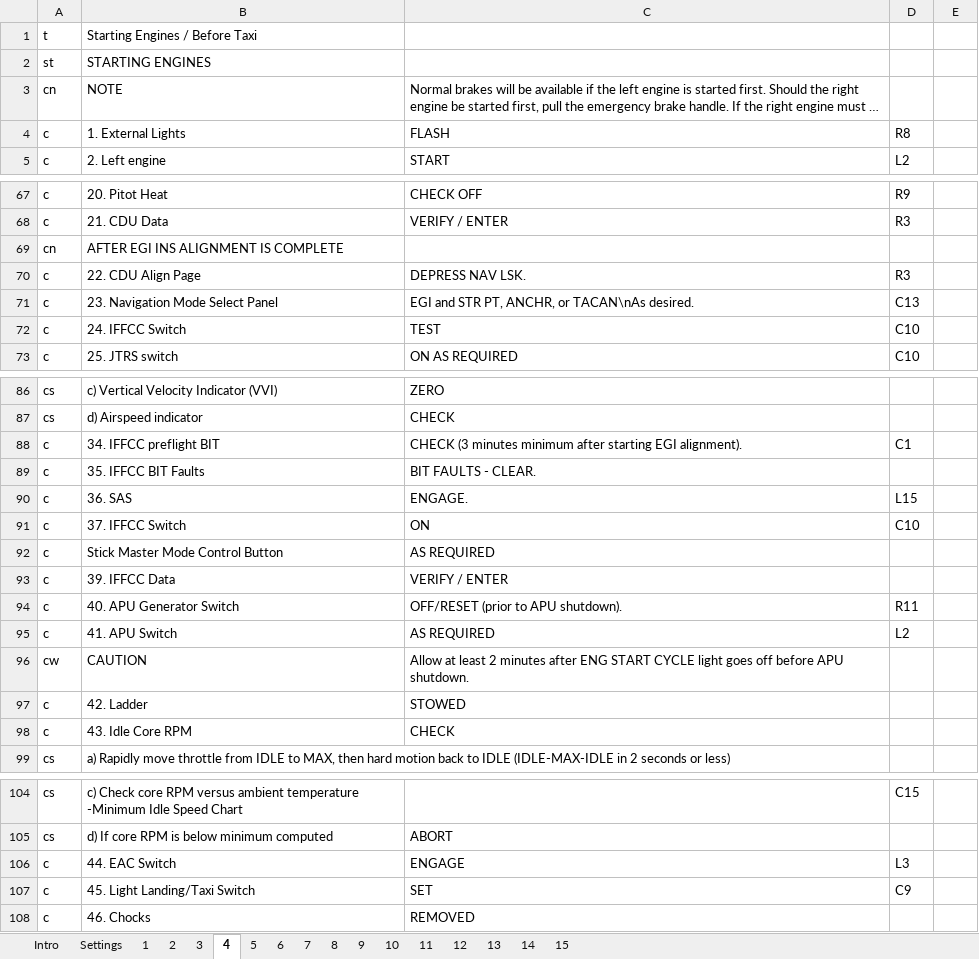
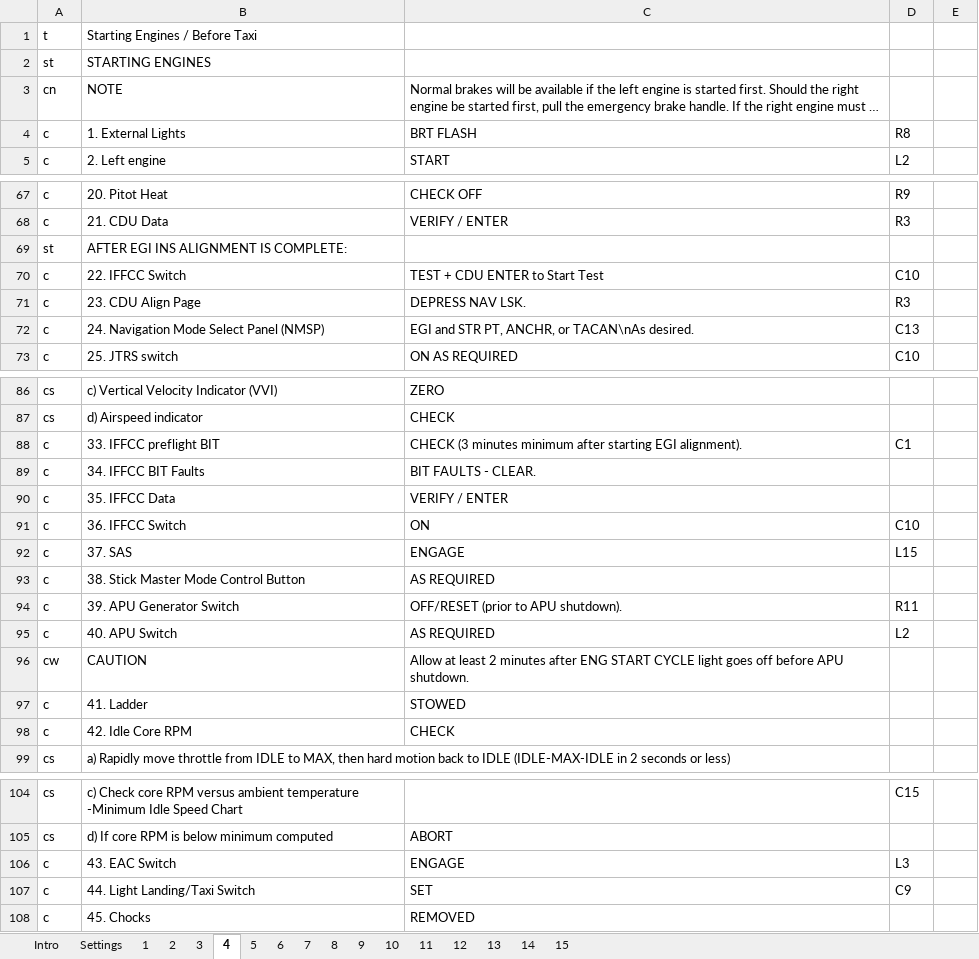
Before and after one commit to wmundstock/dcs_kneeboard_content, an Excel workbook: Airframes/A10-C/checklists/amplified/checklists-amplified.xlsx, sheet 4, drawn as a sheet; only a part is shown, gaps mark what is left out; long unchanged cells end in …; values as stored, in another font and other column widths than the file's, no borders; charts and pictures not drawn; removed rows and columns are numbered as before the commit, all else as after; the diff names each change by its address in the sheet, - before the commit and + after, or states it on an @@ line.

Commit message:
Update checklists-amplified.xlsx
Change Log:
3/22 - STARTING ENGINES - Added "1. External Lights"
3/22 - AFTER EGI INS ALIGNMENT IS COMPLETE - Improved the order of the IFFCC settings to make the flow easier.
3/23 - AFTER EGI INS ALIGNMENT IS COMPLETE - Fixed AFTER EGI INS ALIGNMENT IS COMPLETE Title
3/23 - AFTER EGI INS ALIGNMENT IS COMPLETE - Made the line more clear: 24. Navigation Mode Select Panel (NMSP)
3/23 - BEFORE TAKEOFF - Improved Clarity on Line "8. Navigation Mode Select Panel (NMSP)"
3/25 - OVERALL - Minor changes to titles to make it more standard.
3/25 - CROSSWIND TAKEOFF - converted to a note because text was truncated.
3/25 - Added sections: TACAN APPROACH, ILS APPROACH, RADAR APPROACH - GCA

```diff
--- a/Airframes/A10-C/checklists/amplified/checklists-amplified.xlsx (sheet 4)
+++ b/Airframes/A10-C/checklists/amplified/checklists-amplified.xlsx (sheet 4)
-C4: FLASH
+C4: BRT FLASH
-row 69: cn | AFTER EGI INS ALIGNMENT IS COMPLETE
+row 69: st | AFTER EGI INS ALIGNMENT IS COMPLETE:
+row 70: c | 22. IFFCC Switch | TEST + CDU ENTER to Start Test | C10
-B71: 22. CDU Align Page
+B71: 23. CDU Align Page
-B72: 23. Navigation Mode Select Panel
+B72: 24. Navigation Mode Select Panel (NMSP)
-row 72: c | 24. IFFCC Switch | TEST | C10
-B88: 34. IFFCC preflight BIT
+B88: 33. IFFCC preflight BIT
-B89: 35. IFFCC BIT Faults
+B89: 34. IFFCC BIT Faults
-row 90: c | 36. SAS | ENGAGE. | L15
+row 90: c | 35. IFFCC Data | VERIFY / ENTER
-B91: 37. IFFCC Switch
+B91: 36. IFFCC Switch
+row 92: c | 37. SAS | ENGAGE | L15
-B93: Stick Master Mode Control Button
+B93: 38. Stick Master Mode Control Button
-row 93: c | 39. IFFCC Data | VERIFY / ENTER
-B94: 40. APU Generator Switch
+B94: 39. APU Generator Switch
-B95: 41. APU Switch
+B95: 40. APU Switch
-B97: 42. Ladder
+B97: 41. Ladder
-B98: 43. Idle Core RPM
+B98: 42. Idle Core RPM
-B106: 44. EAC Switch
+B106: 43. EAC Switch
-B107: 45. Light Landing/Taxi Switch
+B107: 44. Light Landing/Taxi Switch
-B108: 46. Chocks
+B108: 45. Chocks
```
Also changed, not shown: sheet 9, sheet 13, sheet 7, sheet 2, sheet 12, sheet Settings, 2 more sheets, charts or pictures.
